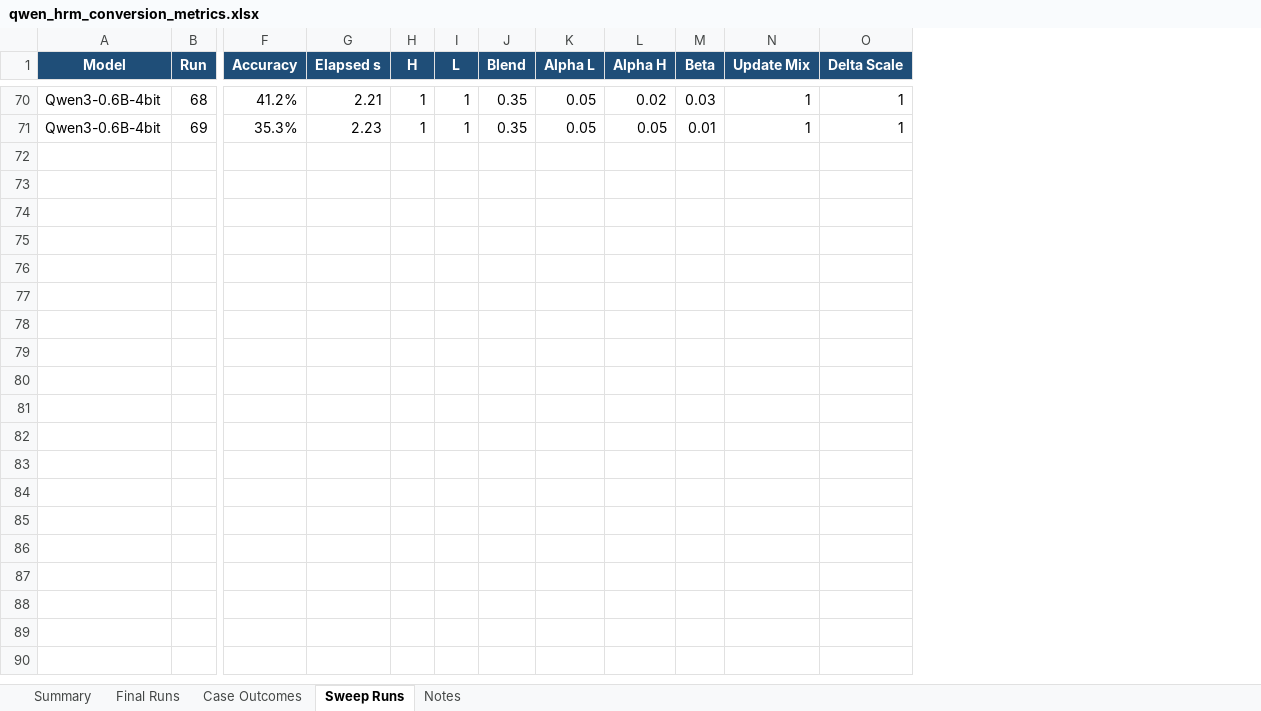
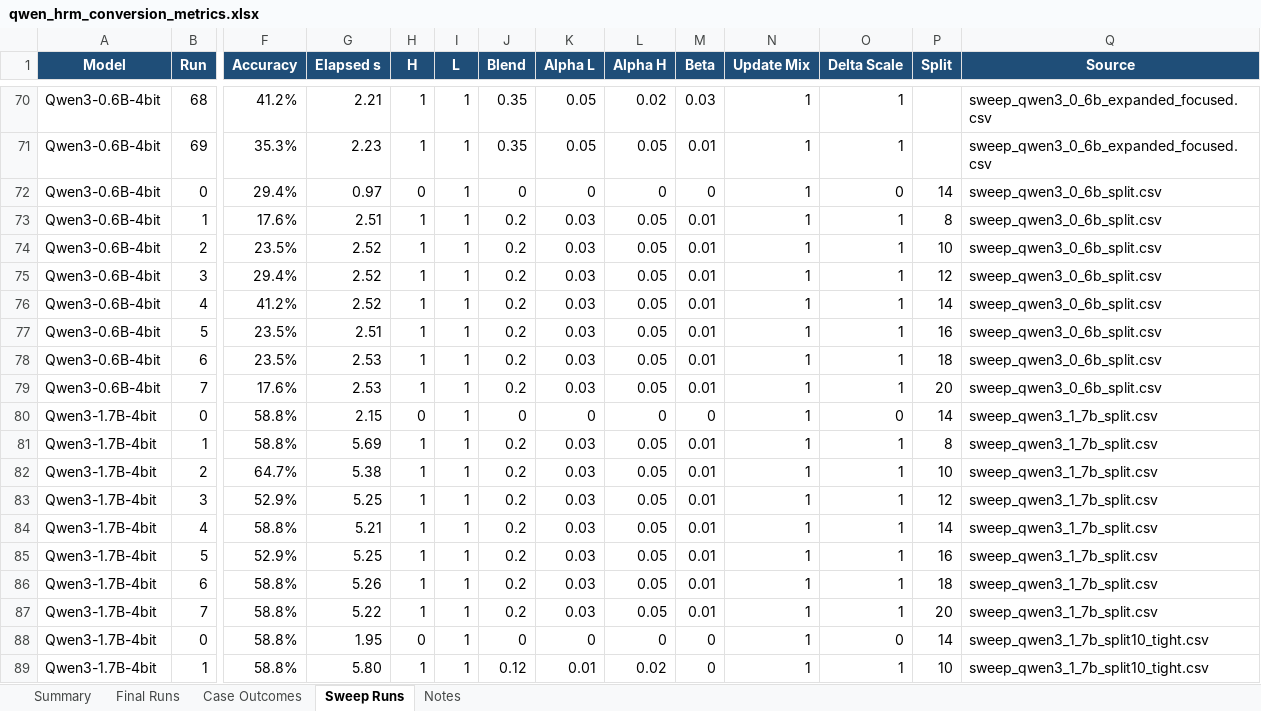
Before and after one commit to Aryagm/HRM-Text, an Excel workbook: outputs/qwen_hrm_metrics/qwen_hrm_conversion_metrics.xlsx, sheet Sweep Runs, drawn as a sheet; only a part is shown, gaps mark what is left out; values as stored, in another font and other column widths than the file's, no borders; rows hold the shown columns only; the diff covers the shown part only; the diff names each change by its address in the sheet, - before the commit and + after, or states it on an @@ line.

Commit message:
Tune Qwen HRM split strategy

```diff
--- a/outputs/qwen_hrm_metrics/qwen_hrm_conversion_metrics.xlsx (sheet Sweep Runs)
+++ b/outputs/qwen_hrm_metrics/qwen_hrm_conversion_metrics.xlsx (sheet Sweep Runs)
+column P (Split), empty
+column Q (Source), rows 70-71: sweep_qwen3_0_6b_expanded_focused.csv | sweep_qwen3_0_6b_expanded_focused.csv
+row 72: Qwen3-0.6B-4bit | 0 | 29.4% | 0.97 | 0 | 1 | 0 | 0 | 0 | 0 | 1 | 0 | 14 | sweep_qwen3_0_6b_split.csv
+row 73: Qwen3-0.6B-4bit | 1 | 17.6% | 2.51 | 1 | 1 | 0.2 | 0.03 | 0.05 | 0.01 | 1 | 1 | 8 | sweep_qwen3_0_6b_split.csv
+row 74: Qwen3-0.6B-4bit | 2 | 23.5% | 2.52 | 1 | 1 | 0.2 | 0.03 | 0.05 | 0.01 | 1 | 1 | 10 | sweep_qwen3_0_6b_split.csv
+row 75: Qwen3-0.6B-4bit | 3 | 29.4% | 2.52 | 1 | 1 | 0.2 | 0.03 | 0.05 | 0.01 | 1 | 1 | 12 | sweep_qwen3_0_6b_split.csv
+row 76: Qwen3-0.6B-4bit | 4 | 41.2% | 2.52 | 1 | 1 | 0.2 | 0.03 | 0.05 | 0.01 | 1 | 1 | 14 | sweep_qwen3_0_6b_split.csv
+row 77: Qwen3-0.6B-4bit | 5 | 23.5% | 2.51 | 1 | 1 | 0.2 | 0.03 | 0.05 | 0.01 | 1 | 1 | 16 | sweep_qwen3_0_6b_split.csv
+row 78: Qwen3-0.6B-4bit | 6 | 23.5% | 2.53 | 1 | 1 | 0.2 | 0.03 | 0.05 | 0.01 | 1 | 1 | 18 | sweep_qwen3_0_6b_split.csv
+row 79: Qwen3-0.6B-4bit | 7 | 17.6% | 2.53 | 1 | 1 | 0.2 | 0.03 | 0.05 | 0.01 | 1 | 1 | 20 | sweep_qwen3_0_6b_split.csv
+row 80: Qwen3-1.7B-4bit | 0 | 58.8% | 2.15 | 0 | 1 | 0 | 0 | 0 | 0 | 1 | 0 | 14 | sweep_qwen3_1_7b_split.csv
+row 81: Qwen3-1.7B-4bit | 1 | 58.8% | 5.69 | 1 | 1 | 0.2 | 0.03 | 0.05 | 0.01 | 1 | 1 | 8 | sweep_qwen3_1_7b_split.csv
+row 82: Qwen3-1.7B-4bit | 2 | 64.7% | 5.38 | 1 | 1 | 0.2 | 0.03 | 0.05 | 0.01 | 1 | 1 | 10 | sweep_qwen3_1_7b_split.csv
+row 83: Qwen3-1.7B-4bit | 3 | 52.9% | 5.25 | 1 | 1 | 0.2 | 0.03 | 0.05 | 0.01 | 1 | 1 | 12 | sweep_qwen3_1_7b_split.csv
+row 84: Qwen3-1.7B-4bit | 4 | 58.8% | 5.21 | 1 | 1 | 0.2 | 0.03 | 0.05 | 0.01 | 1 | 1 | 14 | sweep_qwen3_1_7b_split.csv
+row 85: Qwen3-1.7B-4bit | 5 | 52.9% | 5.25 | 1 | 1 | 0.2 | 0.03 | 0.05 | 0.01 | 1 | 1 | 16 | sweep_qwen3_1_7b_split.csv
+row 86: Qwen3-1.7B-4bit | 6 | 58.8% | 5.26 | 1 | 1 | 0.2 | 0.03 | 0.05 | 0.01 | 1 | 1 | 18 | sweep_qwen3_1_7b_split.csv
+row 87: Qwen3-1.7B-4bit | 7 | 58.8% | 5.22 | 1 | 1 | 0.2 | 0.03 | 0.05 | 0.01 | 1 | 1 | 20 | sweep_qwen3_1_7b_split.csv
+row 88: Qwen3-1.7B-4bit | 0 | 58.8% | 1.95 | 0 | 1 | 0 | 0 | 0 | 0 | 1 | 0 | 14 | sweep_qwen3_1_7b_split10_tight.csv
+row 89: Qwen3-1.7B-4bit | 1 | 58.8% | 5.80 | 1 | 1 | 0.12 | 0.01 | 0.02 | 0 | 1 | 1 | 10 | sweep_qwen3_1_7b_split10_tight.csv
```
Also changed, not shown: 71 added rows elsewhere in this sheet, sheet Case Outcomes, sheet Final Runs, sheet Summary, sheet Notes, 11 other files.
